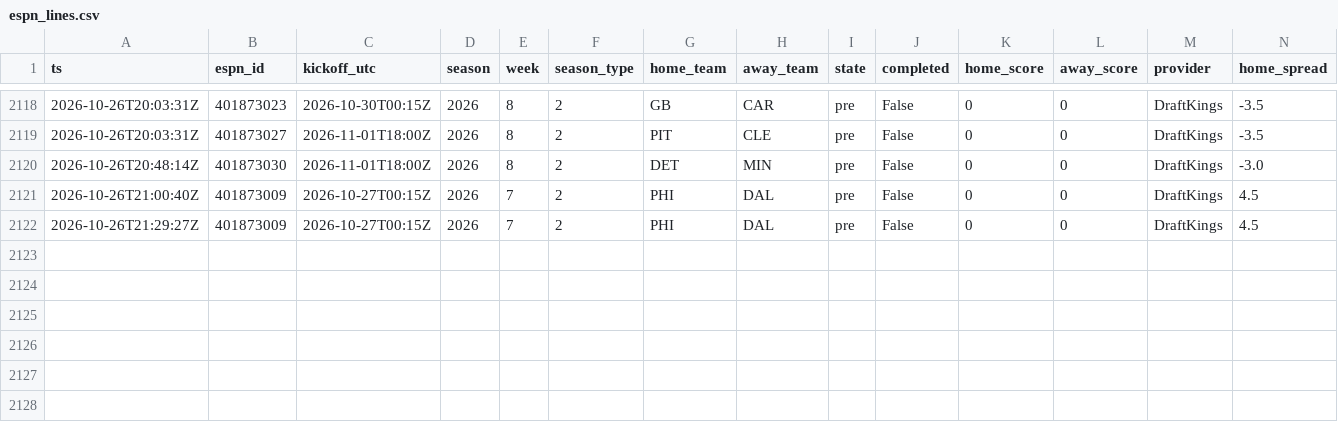
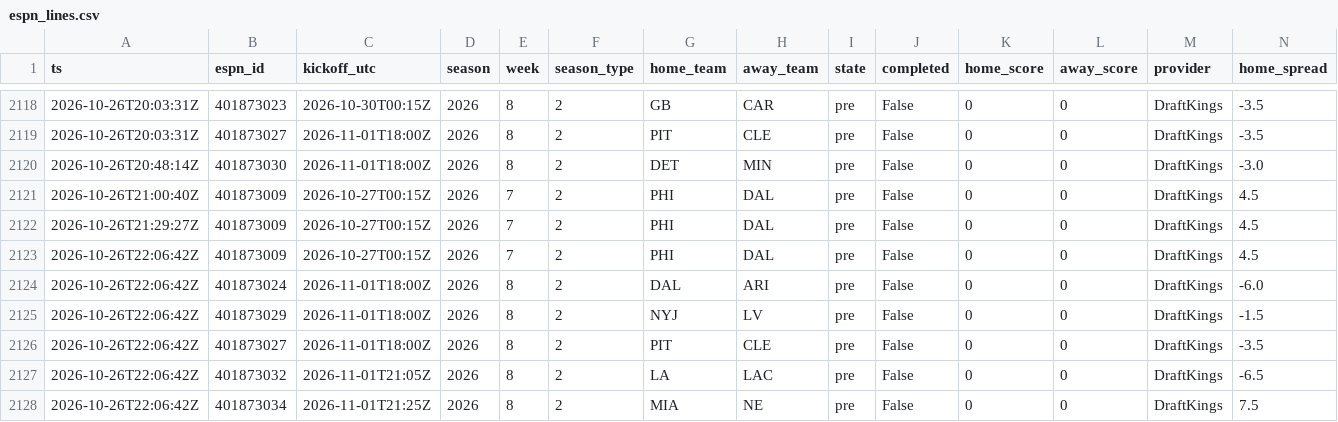
Before and after one commit to jferaz23/nfl-line-model, a CSV file: artifacts/lines/espn_lines.csv, drawn as a sheet; only a part is shown, gaps mark what is left out; rows hold the shown columns only; the diff names each change by its address in the sheet, - before the commit and + after, or states it on an @@ line.

```diff
--- a/artifacts/lines/espn_lines.csv
+++ b/artifacts/lines/espn_lines.csv
+row 2123: 2026-10-26T22:06:42Z | 401873009 | 2026-10-27T00:15Z | 2026 | 7 | 2 | PHI | DAL | pre | False | 0 | 0 | DraftKings | 4.5
+row 2124: 2026-10-26T22:06:42Z | 401873024 | 2026-11-01T18:00Z | 2026 | 8 | 2 | DAL | ARI | pre | False | 0 | 0 | DraftKings | -6.0
+row 2125: 2026-10-26T22:06:42Z | 401873029 | 2026-11-01T18:00Z | 2026 | 8 | 2 | NYJ | LV | pre | False | 0 | 0 | DraftKings | -1.5
+row 2126: 2026-10-26T22:06:42Z | 401873027 | 2026-11-01T18:00Z | 2026 | 8 | 2 | PIT | CLE | pre | False | 0 | 0 | DraftKings | -3.5
+row 2127: 2026-10-26T22:06:42Z | 401873032 | 2026-11-01T21:05Z | 2026 | 8 | 2 | LA | LAC | pre | False | 0 | 0 | DraftKings | -6.5
+row 2128: 2026-10-26T22:06:42Z | 401873034 | 2026-11-01T21:25Z | 2026 | 8 | 2 | MIA | NE | pre | False | 0 | 0 | DraftKings | 7.5
```
Also changed, not shown: artifacts/kalshi/kalshi_nfl.csv, 7 other files.
